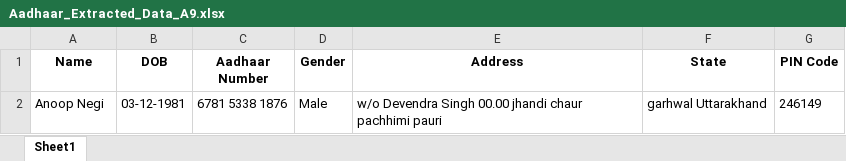
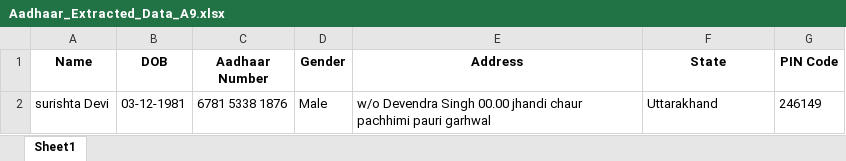
Before and after one commit to SadikAnsari15/Eminenture-, an Excel workbook: Aadhaar_Extracted_Data_A9.xlsx, sheet Sheet1, drawn as a sheet; values as stored, in another font and other column widths than the file's, no borders; the diff names each change by its address in the sheet, - before the commit and + after, or states it on an @@ line.

Commit message:
Add files via upload

```diff
--- a/Aadhaar_Extracted_Data_A9.xlsx (sheet Sheet1)
+++ b/Aadhaar_Extracted_Data_A9.xlsx (sheet Sheet1)
-A2 (Name): Anoop Negi
+A2 (Name): surishta Devi
-E2 (Address): …pachhimi pauri
+E2 (Address): …pachhimi pauri garhwal
-F2 (State): garhwal Uttarakhand
+F2 (State): Uttarakhand
```
